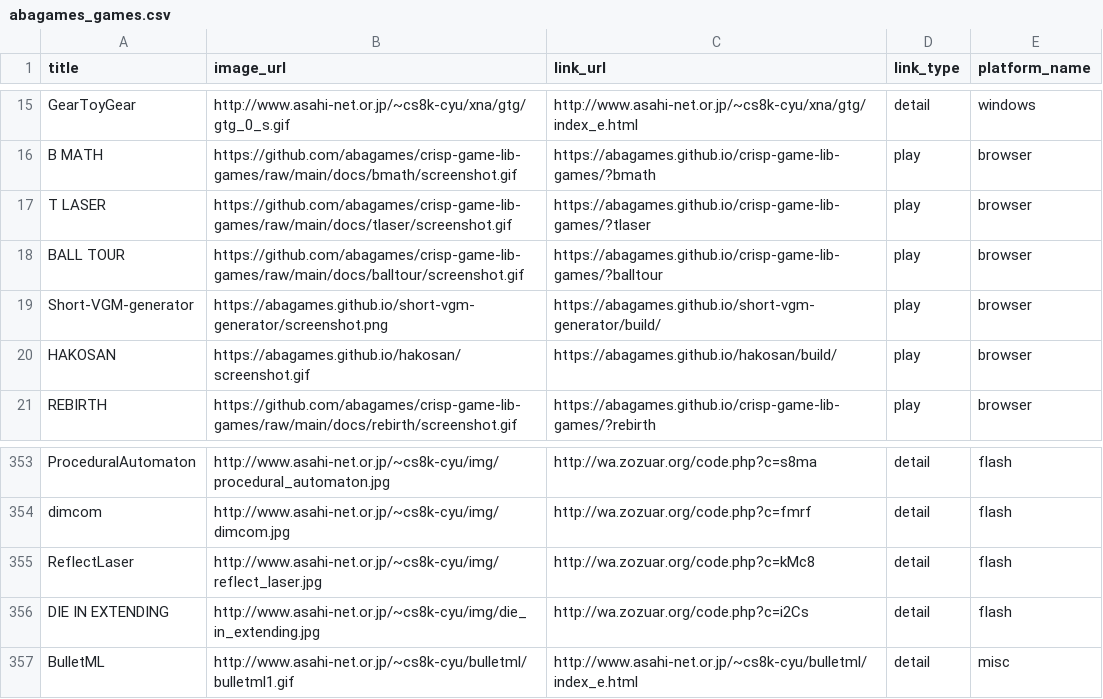
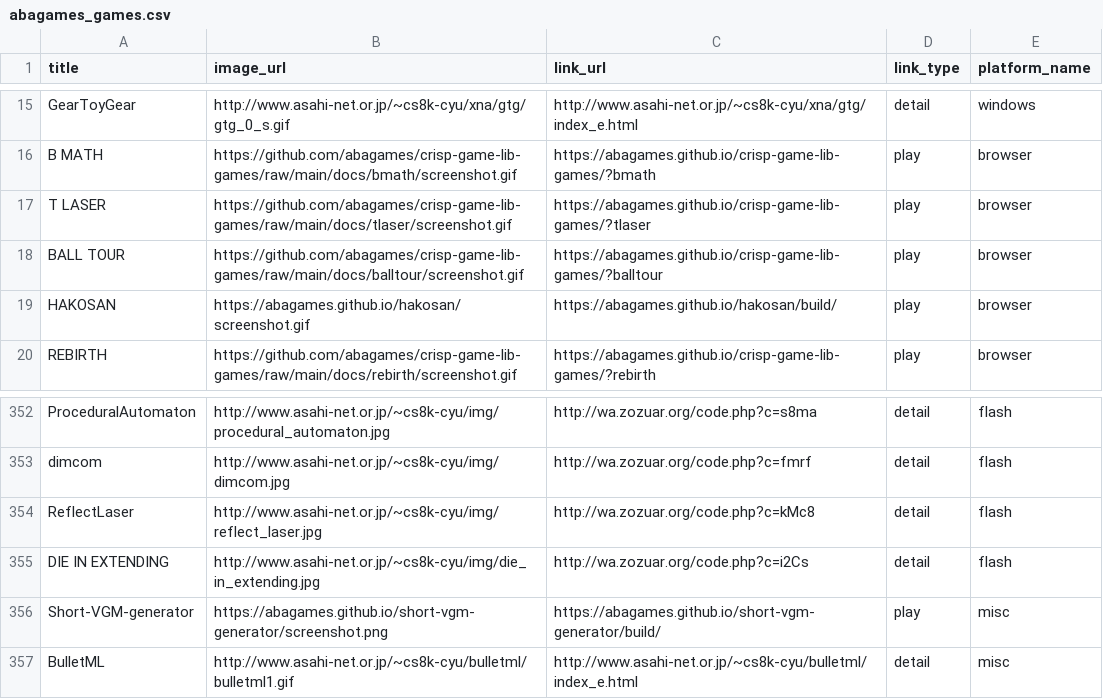
Before and after one commit to abagames/games-web-pages, a CSV file: src/abagames_games.csv, drawn as a sheet; only a part is shown, gaps mark what is left out; removed rows and columns are numbered as before the commit, all else as after; the diff names each change by its address in the sheet, - before the commit and + after, or states it on an @@ line.

```diff
--- a/src/abagames_games.csv
+++ b/src/abagames_games.csv
-row 19: Short-VGM-generator | https://abagames.github.io/short-vgm-generator/screenshot.png | https://abagames.github.io/short-vgm-generator/build/ | play | browser
+row 356: Short-VGM-generator | https://abagames.github.io/short-vgm-generator/screenshot.png | https://abagames.github.io/short-vgm-generator/build/ | play | misc
```
Also changed, not shown: 3 other files.
